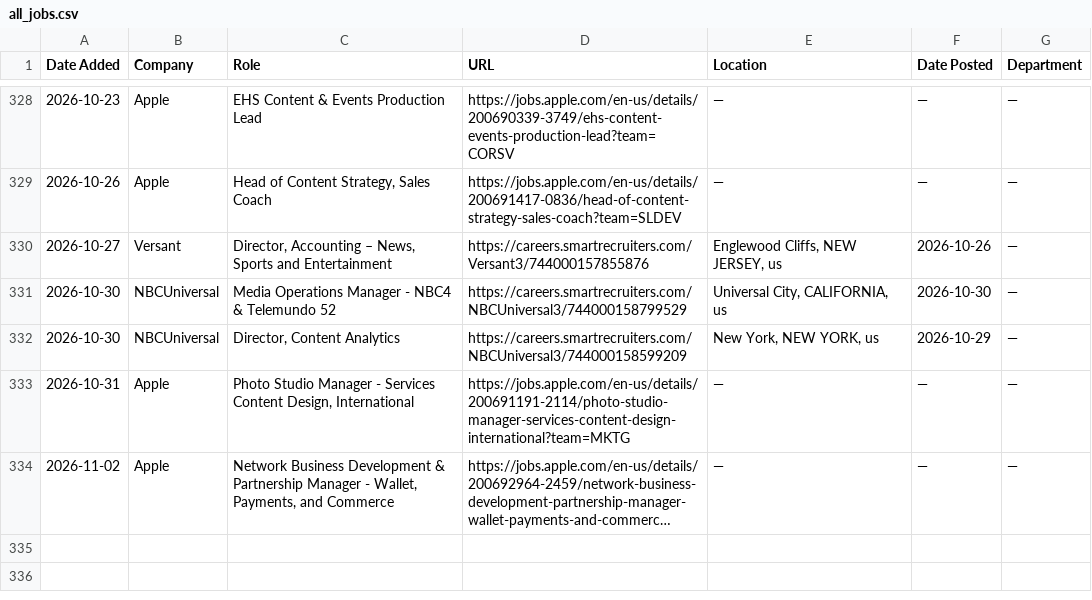
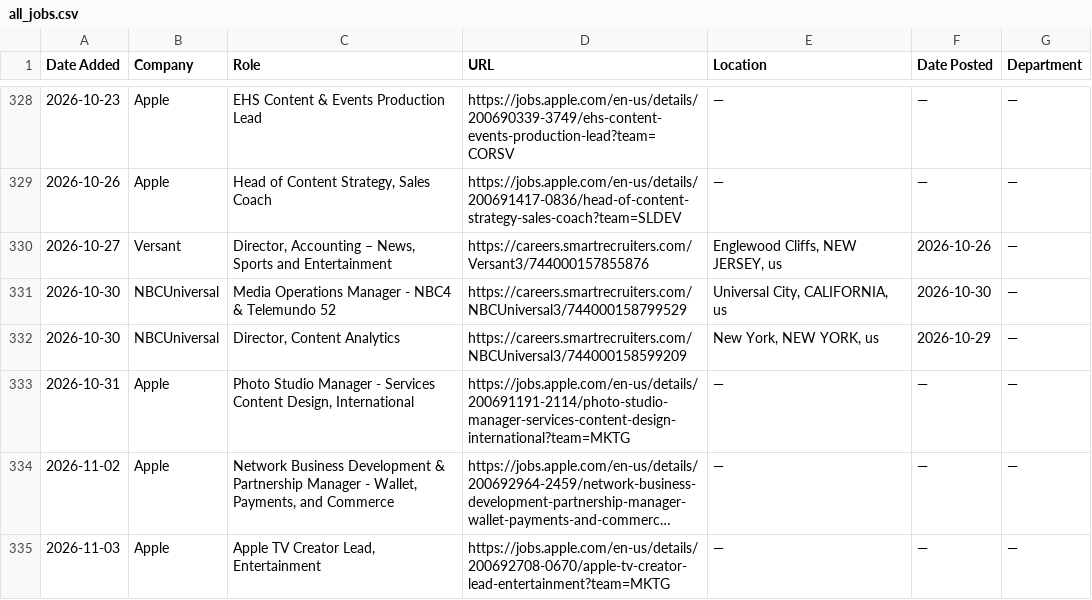
Before and after one commit to AdamanskyJunior/JScraper, a CSV file: all_jobs.csv, drawn as a sheet; only a part is shown, gaps mark what is left out; long unchanged cells end in …; the diff names each change by its address in the sheet, - before the commit and + after, or states it on an @@ line.

```diff
--- a/all_jobs.csv
+++ b/all_jobs.csv
+row 335: 2026-11-03 | Apple | Apple TV Creator Lead, Entertainment | https://jobs.apple.com/en-us/details/200692708-0670/apple-tv-creator-lead-entertainment?team=MKTG | — | — | —
```
Also changed, not shown: 1 other file.
